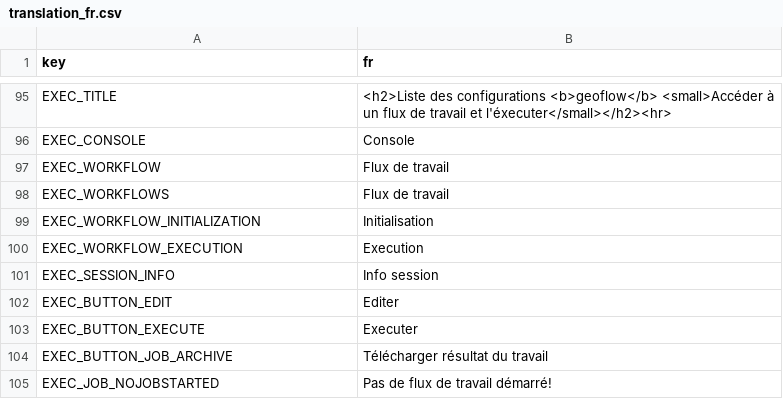
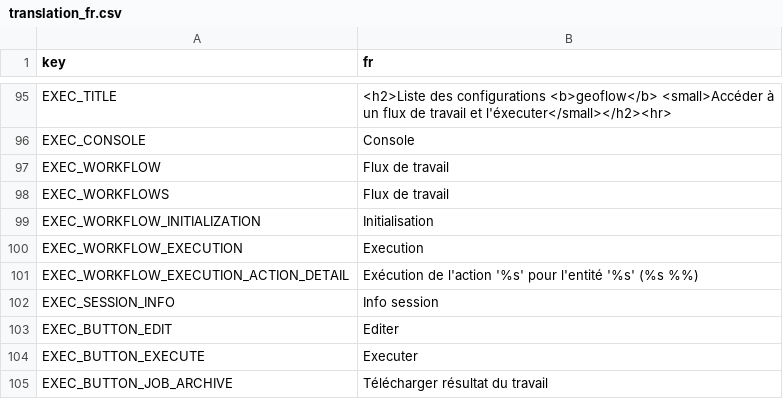
Before and after one commit to r-geoflow/geoflow-shiny, a CSV file: i18n/translation_fr.csv, drawn as a sheet; only a part is shown, gaps mark what is left out; the shorter side is filled out with more unchanged rows.

Commit message:
#43 make i18n compatible with future workflow execution

```diff
--- a/i18n/translation_fr.csv
+++ b/i18n/translation_fr.csv
@@ -100,2 +100,3 @@ EXEC_WORKFLOW_INITIALIZATION,Initialisation
 EXEC_WORKFLOW_EXECUTION,Execution
+EXEC_WORKFLOW_EXECUTION_ACTION_DETAIL,Exécution de l'action '%s' pour l'entité '%s' (%s %%)
 EXEC_SESSION_INFO,Info session
```
Also changed, not shown: i18n/translation_en.csv, 1 other file.
